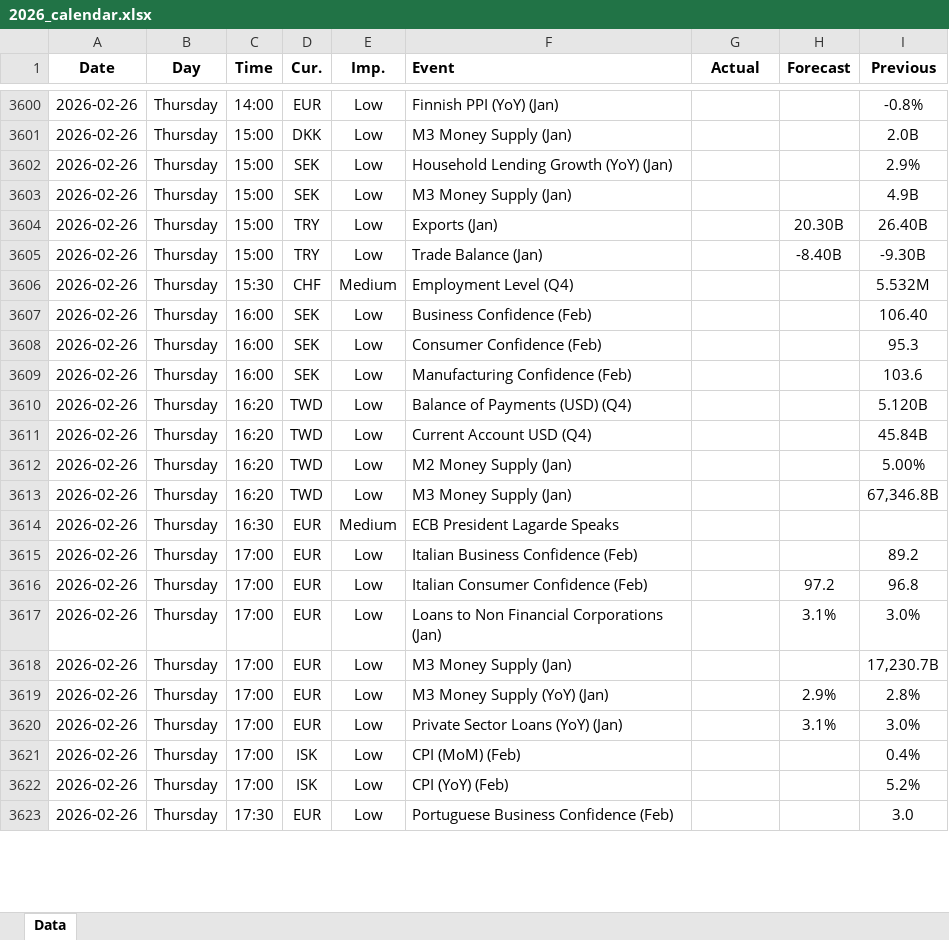
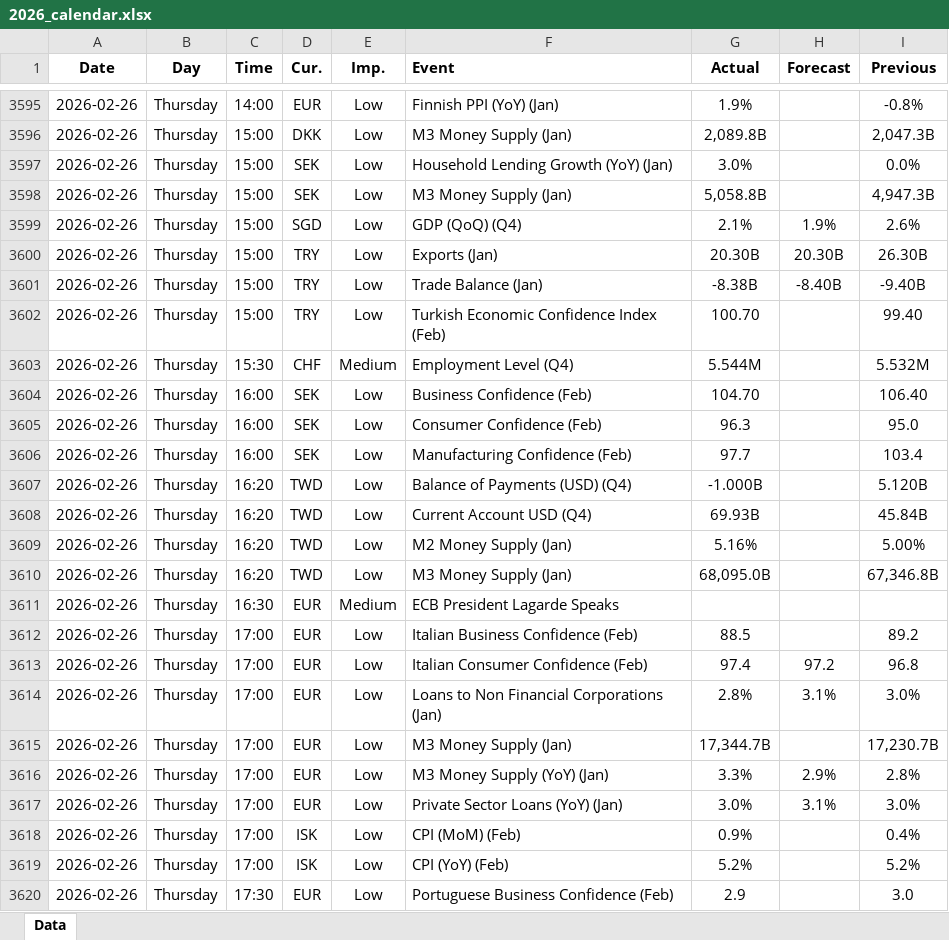
Before and after one commit to yiyousiow000814/XAUUSD-Calendar-Agent, an Excel workbook: data/Economic_Calendar/2026/2026_calendar.xlsx, sheet Data, drawn as a sheet; only a part is shown, gaps mark what is left out; values as stored, in another font and other column widths than the file's, no borders; addresses are those after the commit; the diff covers the shown part only; the diff names each change by its address in the sheet, - before the commit and + after, or states it on an @@ line.

```diff
--- a/data/Economic_Calendar/2026/2026_calendar.xlsx (sheet Data)
+++ b/data/Economic_Calendar/2026/2026_calendar.xlsx (sheet Data)
-G3595 (Actual): (empty)
+G3595 (Actual): 1.9%
-G3596 (Actual): (empty)
+G3596 (Actual): 2,089.8B
-I3596 (Previous): 2.0B
+I3596 (Previous): 2,047.3B
-G3597 (Actual): (empty)
+G3597 (Actual): 3.0%
-I3597 (Previous): 2.9%
+I3597 (Previous): 0.0%
-G3598 (Actual): (empty)
+G3598 (Actual): 5,058.8B
-I3598 (Previous): 4.9B
+I3598 (Previous): 4,947.3B
+row 3599: 2026-02-26 | Thursday | 15:00 | SGD | Low | GDP (QoQ) (Q4) | 2.1% | 1.9% | 2.6%
-G3600 (Actual): (empty)
+G3600 (Actual): 20.30B
-I3600 (Previous): 26.40B
+I3600 (Previous): 26.30B
-G3601 (Actual): (empty)
+G3601 (Actual): -8.38B
-I3601 (Previous): -9.30B
+I3601 (Previous): -9.40B
+row 3602: 2026-02-26 | Thursday | 15:00 | TRY | Low | Turkish Economic Confidence Index (Feb) | 100.70 |  | 99.40
-G3603 (Actual): (empty)
+G3603 (Actual): 5.544M
-G3604 (Actual): (empty)
+G3604 (Actual): 104.70
-G3605 (Actual): (empty)
+G3605 (Actual): 96.3
-I3605 (Previous): 95.3
+I3605 (Previous): 95.0
-G3606 (Actual): (empty)
+G3606 (Actual): 97.7
-I3606 (Previous): 103.6
+I3606 (Previous): 103.4
-G3607 (Actual): (empty)
+G3607 (Actual): -1.000B
-G3608 (Actual): (empty)
+G3608 (Actual): 69.93B
-G3609 (Actual): (empty)
+G3609 (Actual): 5.16%
-G3610 (Actual): (empty)
+G3610 (Actual): 68,095.0B
-G3612 (Actual): (empty)
+G3612 (Actual): 88.5
-G3613 (Actual): (empty)
+G3613 (Actual): 97.4
-G3614 (Actual): (empty)
+G3614 (Actual): 2.8%
-G3615 (Actual): (empty)
+G3615 (Actual): 17,344.7B
-G3616 (Actual): (empty)
+G3616 (Actual): 3.3%
-G3617 (Actual): (empty)
+G3617 (Actual): 3.0%
-G3618 (Actual): (empty)
+G3618 (Actual): 0.9%
-G3619 (Actual): (empty)
+G3619 (Actual): 5.2%
-G3620 (Actual): (empty)
+G3620 (Actual): 2.9
```
Also changed, not shown: 126 added rows, 23 removed rows and 158 edited cells elsewhere in this sheet, 2 other files.
